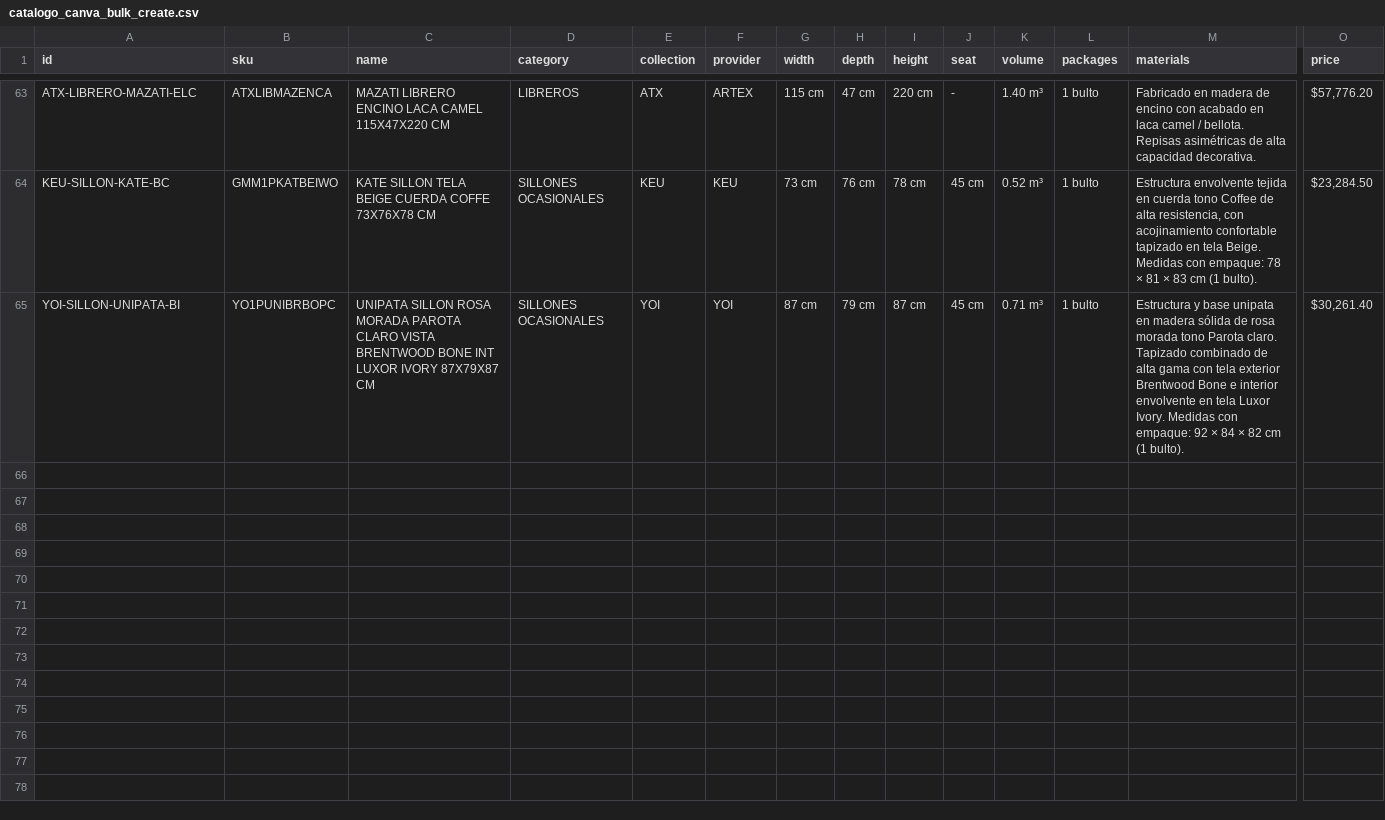
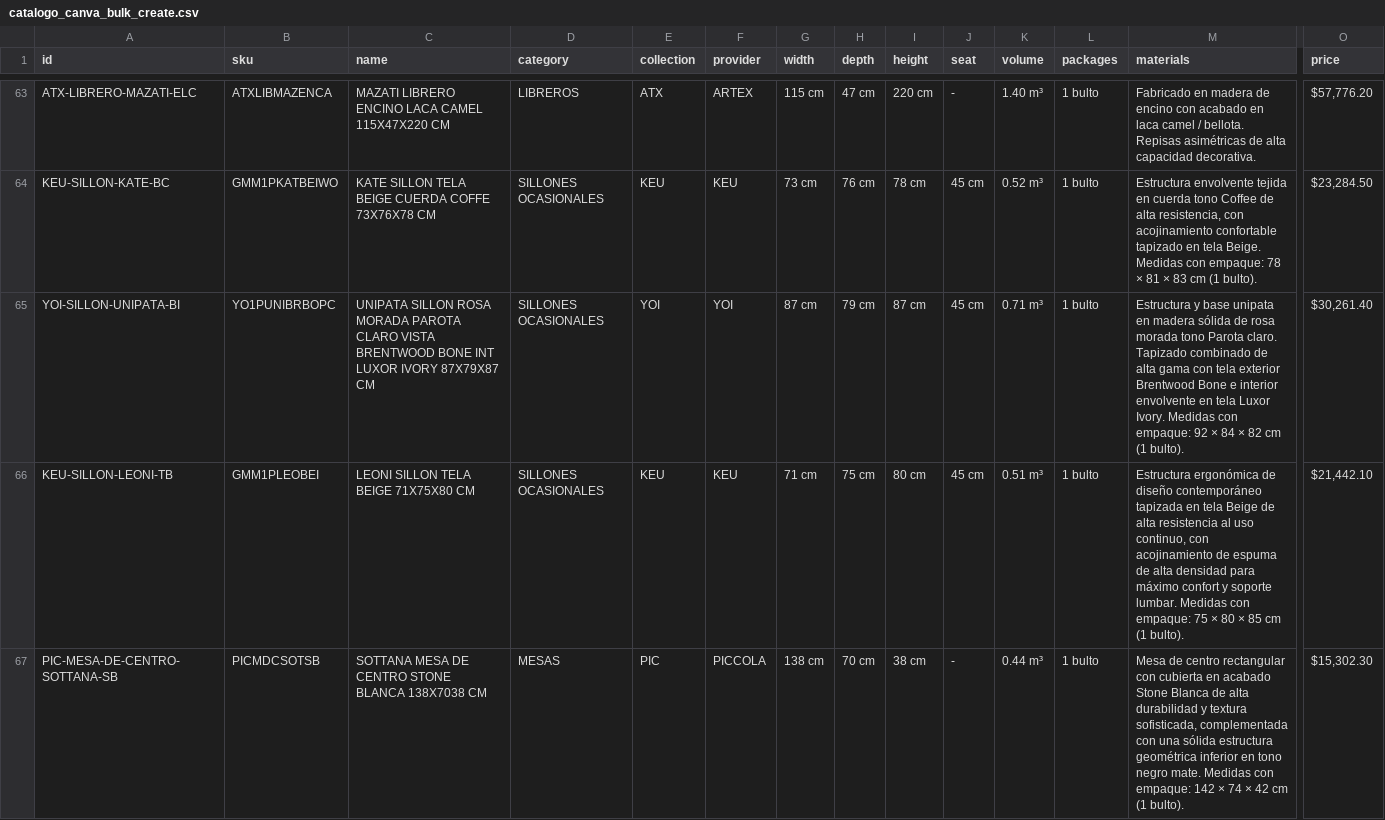
Before and after one commit to ikerreyna3942-debug/implementacion, a CSV file: 01_CATALOGOS_FINALES/catalogo_canva_bulk_create.csv, drawn as a sheet; only a part is shown, gaps mark what is left out; rows hold the shown columns only; the diff covers the shown part only; the diff names each change by its address in the sheet, - before the commit and + after, or states it on an @@ line.

Commit message:
Catálogo Oficial CREATA: Alta de 4 nuevos productos (Sillón Leoni, Mesa de Centro Sottana, Mesa Lateral Zeus, Mesa de Centro Rena Bellota) - Fotografías en fondo blanco puro, vistas secundarias y fichas técnicas oficiales

```diff
--- a/01_CATALOGOS_FINALES/catalogo_canva_bulk_create.csv
+++ b/01_CATALOGOS_FINALES/catalogo_canva_bulk_create.csv
+row 66: KEU-SILLON-LEONI-TB | GMM1PLEOBEI | LEONI SILLON TELA BEIGE 71X75X80 CM | SILLONES OCASIONALES | KEU | KEU | 71 cm | 75 cm | 80 cm | 45 cm | 0.51 m³ | 1 bulto | Estructura ergonómica de diseño contemporáneo tapizada en tela Beige de alta resistencia al uso continuo, con acojinamiento de espuma de alta densidad para máximo confort y soporte lumbar. Medidas con empaque: 75 × 80 × 85 cm (1 bulto). | $21,442.10
+row 67: PIC-MESA-DE-CENTRO-SOTTANA-SB | PICMDCSOTSB | SOTTANA MESA DE CENTRO STONE BLANCA 138X7038 CM | MESAS | PIC | PICCOLA | 138 cm | 70 cm | 38 cm | - | 0.44 m³ | 1 bulto | Mesa de centro rectangular con cubierta en acabado Stone Blanca de alta durabilidad y textura sofisticada, complementada con una sólida estructura geométrica inferior en tono negro mate. Medidas con empaque: 142 × 74 × 42 cm (1 bulto). | $15,302.30
```
Also changed, not shown: 2 added rows elsewhere in this file, 28 other files.
